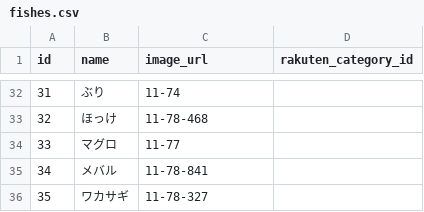
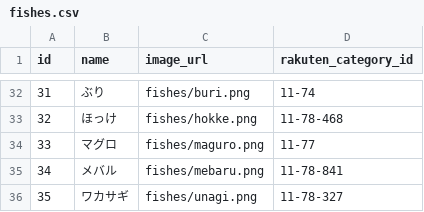
Before and after one commit to yusuke-work/sakanarish, a CSV file: db/csv/fishes.csv, drawn as a sheet; only a part is shown, gaps mark what is left out; the diff covers the shown part only.

Commit message:
Add: fishesのimage_urlにseed_fuでcsvファイルを投入 #40

```diff
--- a/db/csv/fishes.csv
+++ b/db/csv/fishes.csv
@@ -32,5 +32,5 @@
-31,ぶり,11-74,
-32,ほっけ,11-78-468,
-33,マグロ,11-77,
-34,メバル,11-78-841,
-35,ワカサギ,11-78-327,
+31,ぶり,fishes/buri.png,11-74
+32,ほっけ,fishes/hokke.png,11-78-468
+33,マグロ,fishes/maguro.png,11-77
+34,メバル,fishes/mebaru.png,11-78-841
+35,ワカサギ,fishes/unagi.png,11-78-327
```
Also changed, not shown: 62 edited cells elsewhere in this file, 4 other files.
